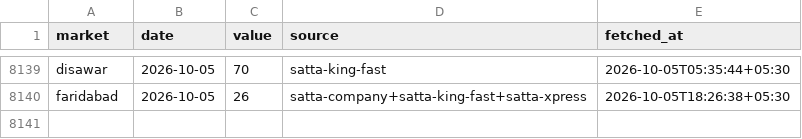
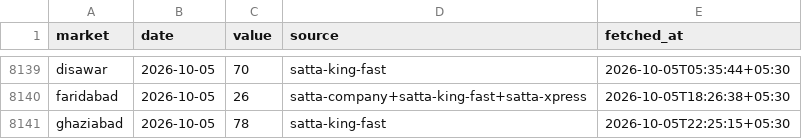
Before and after one commit to vaibhavkumar-WPDEV/predict-satta, a CSV file: data/results.csv, drawn as a sheet; only a part is shown, gaps mark what is left out; the diff names each change by its address in the sheet, - before the commit and + after, or states it on an @@ line.

Commit message:
auto: results + locked predictions 2026-10-05 22:29 IST

```diff
--- a/data/results.csv
+++ b/data/results.csv
+row 8141: ghaziabad | 2026-10-05 | 78 | satta-king-fast | 2026-10-05T22:25:15+05:30
```
Also changed, not shown: data/pattern/prediction_history.csv, data/prediction_history.csv, 5 other files.
